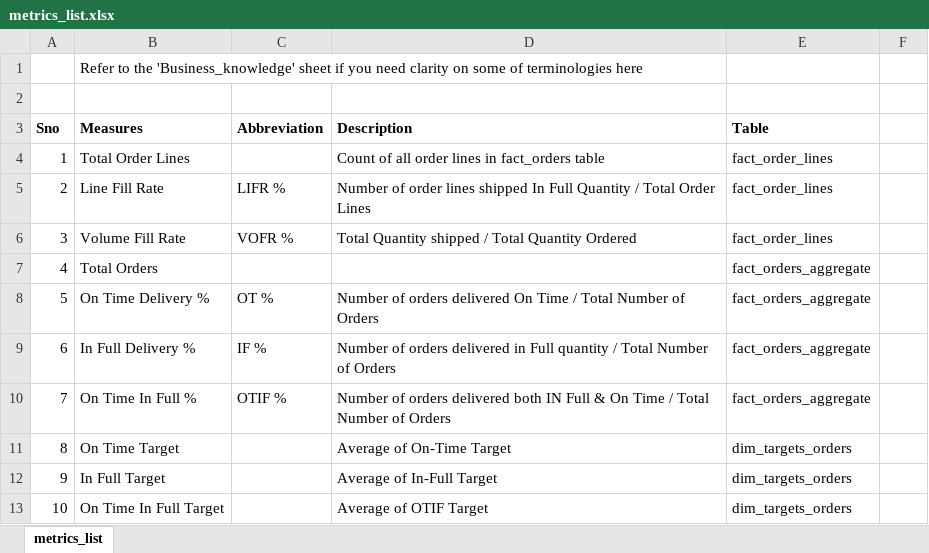
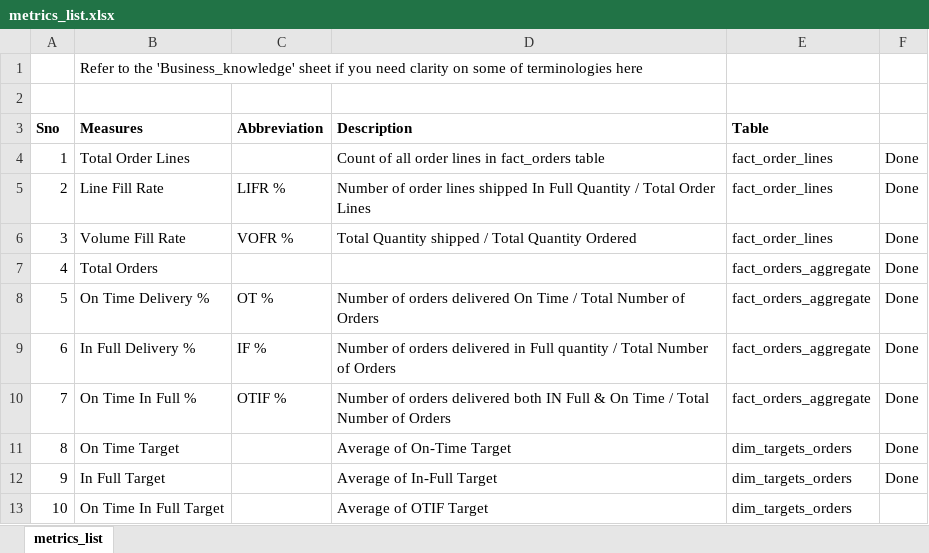
Before and after one commit to arghanath007/Data-Science, an Excel workbook: Data Analyst/Atliq Mart Supply Chain Problem/Resources and information needed/metrics_list.xlsx, sheet metrics_list, drawn as a sheet; values as stored, in another font and other column widths than the file's, no borders; table styles not drawn; the diff names each change by its address in the sheet, - before the commit and + after, or states it on an @@ line.

Commit message:
Working on the Supply Chain Problem

```diff
--- a/Data Analyst/Atliq Mart Supply Chain Problem/Resources and information needed/metrics_list.xlsx (sheet metrics_list)
+++ b/Data Analyst/Atliq Mart Supply Chain Problem/Resources and information needed/metrics_list.xlsx (sheet metrics_list)
-F4:F12: (empty)
+F4:F12: Done
```
Also changed, not shown: 4 other files.
